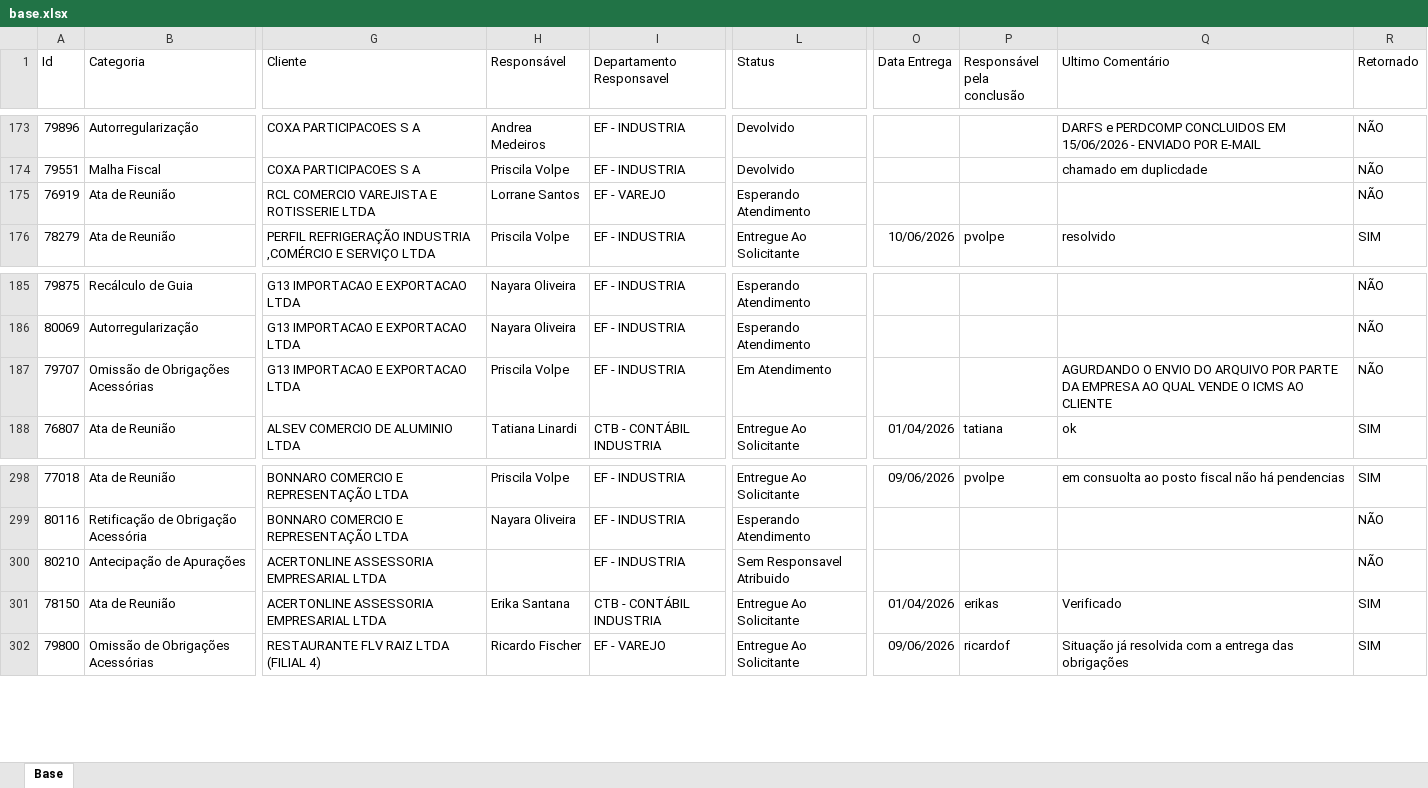
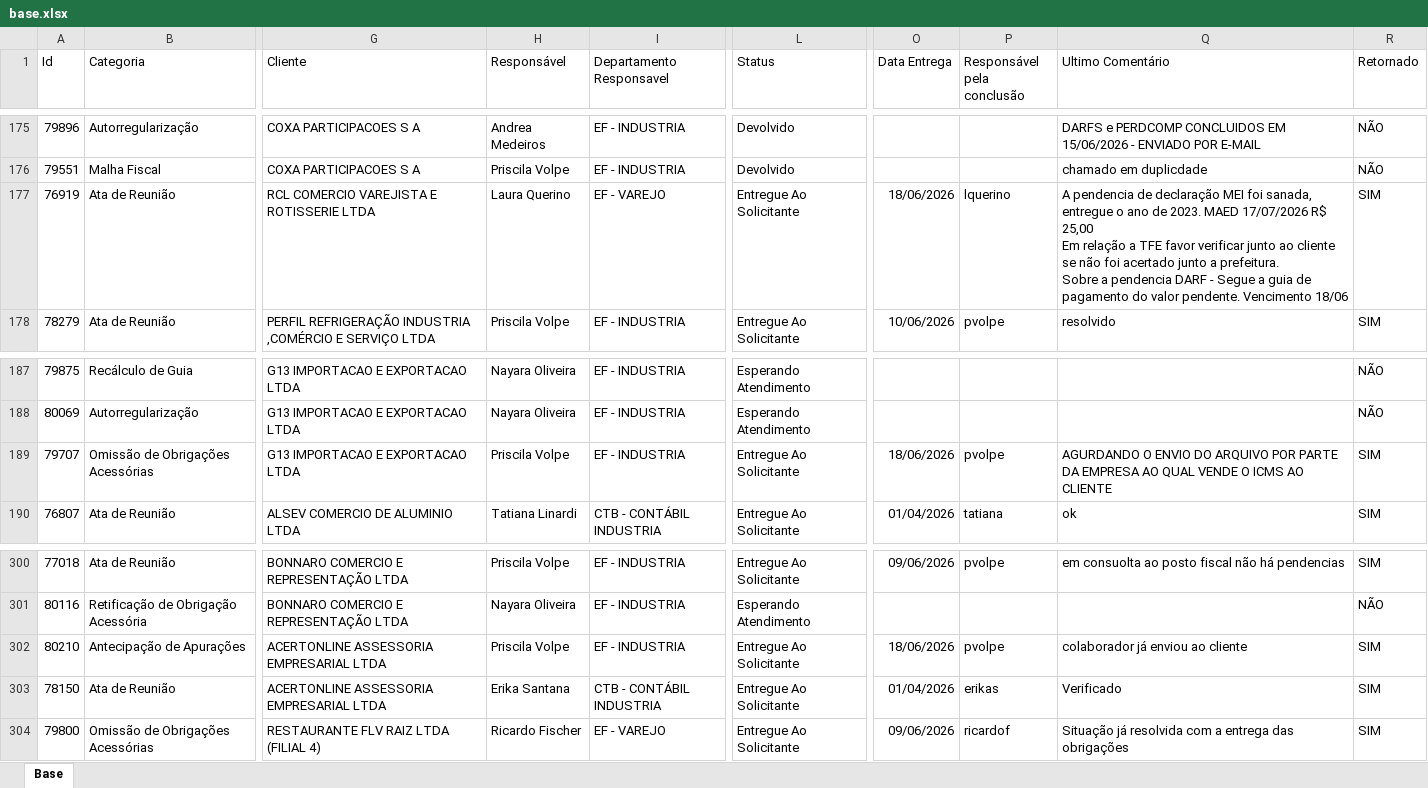
Before and after one commit to Controladoria-MG/Portal-dos-chamados, an Excel workbook: data/base.xlsx, sheet Base, drawn as a sheet; only a part is shown, gaps mark what is left out; values as stored, in another font and other column widths than the file's, no borders; table styles not drawn; addresses are those after the commit; ↵ is a line break in a cell; the diff covers the shown part only; the diff names each change by its address in the sheet, - before the commit and + after, or states it on an @@ line.

Commit message:
data: atualização base chamados 18-06-26 1802

```diff
--- a/data/base.xlsx (sheet Base)
+++ b/data/base.xlsx (sheet Base)
-H177 (Responsável): Lorrane Santos
+H177 (Responsável): Laura Querino
-L177 (Status): Esperando Atendimento
+L177 (Status): Entregue Ao Solicitante
-O177 (Data Entrega): (empty)
+O177 (Data Entrega): 18/06/2026
-P177 (Responsável pela conclusão): (empty)
+P177 (Responsável pela conclusão): lquerino
-Q177 (Ultimo Comentário): (empty)
+Q177 (Ultimo Comentário): A pendencia de declaração MEI foi sanada, entregue o ano de 2023. MAED 17/07/2026 R$ 25,00 ↵ Em relação a TFE favor verificar junto ao cliente se não foi acertado junto a prefeitura. ↵ Sobre a pendencia DARF - Segue a guia de pagamento do valor pendente. Vencimento 18/06
-R177 (Retornado): NÃO
+R177 (Retornado): SIM
-L189 (Status): Em Atendimento
+L189 (Status): Entregue Ao Solicitante
-O189 (Data Entrega): (empty)
+O189 (Data Entrega): 18/06/2026
-P189 (Responsável pela conclusão): (empty)
+P189 (Responsável pela conclusão): pvolpe
-R189 (Retornado): NÃO
+R189 (Retornado): SIM
-H302 (Responsável): (empty)
+H302 (Responsável): Priscila Volpe
-L302 (Status): Sem Responsavel Atribuido
+L302 (Status): Entregue Ao Solicitante
-O302 (Data Entrega): (empty)
+O302 (Data Entrega): 18/06/2026
-P302 (Responsável pela conclusão): (empty)
+P302 (Responsável pela conclusão): pvolpe
-Q302 (Ultimo Comentário): (empty)
+Q302 (Ultimo Comentário): colaborador já enviou ao cliente
-R302 (Retornado): NÃO
+R302 (Retornado): SIM
```
Also changed, not shown: 2 added rows, 2 removed rows and 16 edited cells elsewhere in this sheet, 6 other files.
